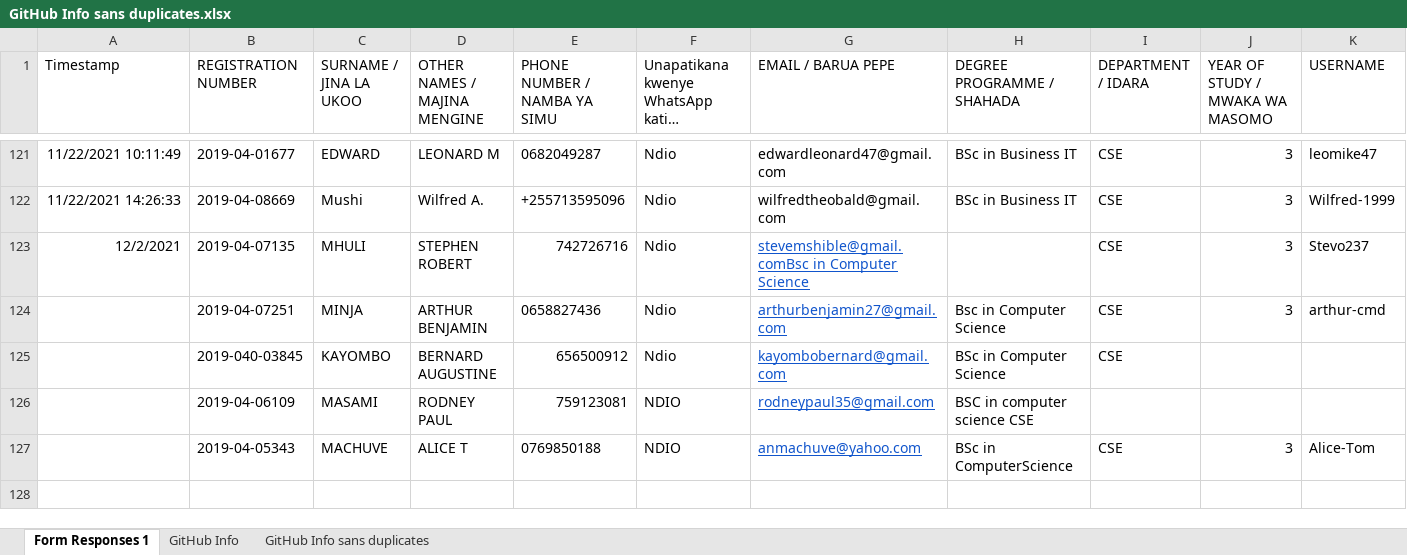
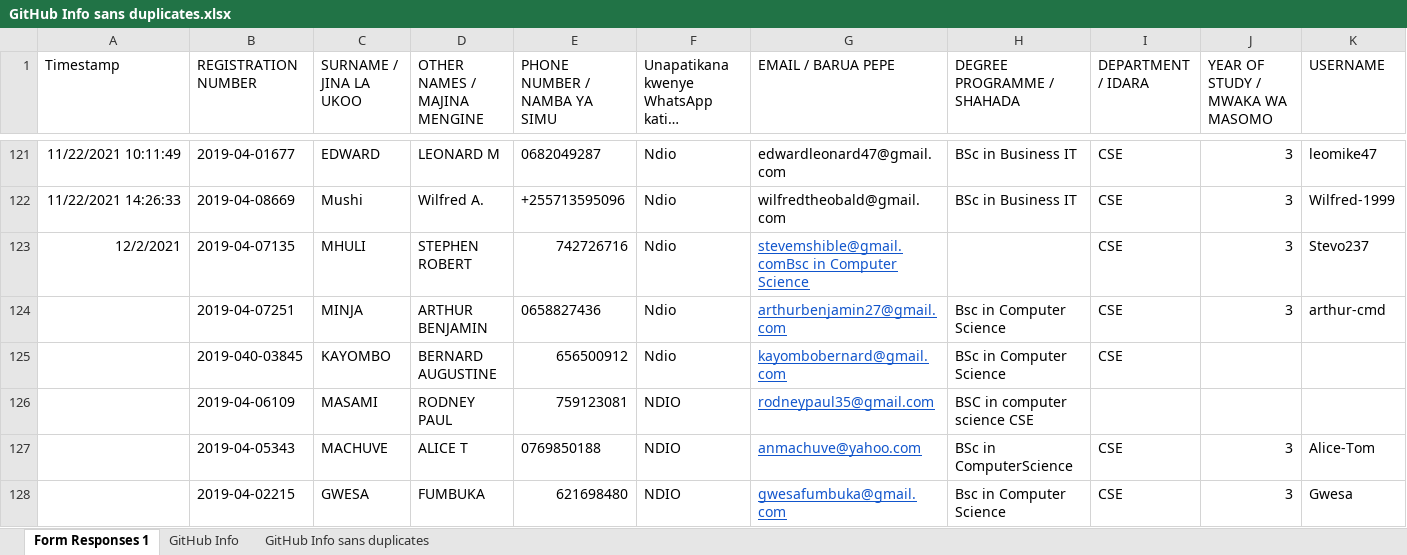
Before and after one commit to jlungo/staffcard, an Excel workbook: CS335/GitHub Info sans duplicates.xlsx, sheet Form Responses 1, drawn as a sheet; only a part is shown, gaps mark what is left out; long unchanged cells end in …; values as stored, in another font and other column widths than the file's, no borders; rows hold the shown columns only; the diff names each change by its address in the sheet, - before the commit and + after, or states it on an @@ line.

```diff
--- a/CS335/GitHub Info sans duplicates.xlsx (sheet Form Responses 1)
+++ b/CS335/GitHub Info sans duplicates.xlsx (sheet Form Responses 1)
+row 128:  | 2019-04-02215 | GWESA | FUMBUKA | 621698480 | NDIO | gwesafumbuka@gmail.com | Bsc in Computer Science | CSE | 3 | Gwesa
```
Also changed, not shown: sheet GitHub Info, sheet GitHub Info sans duplicates.
